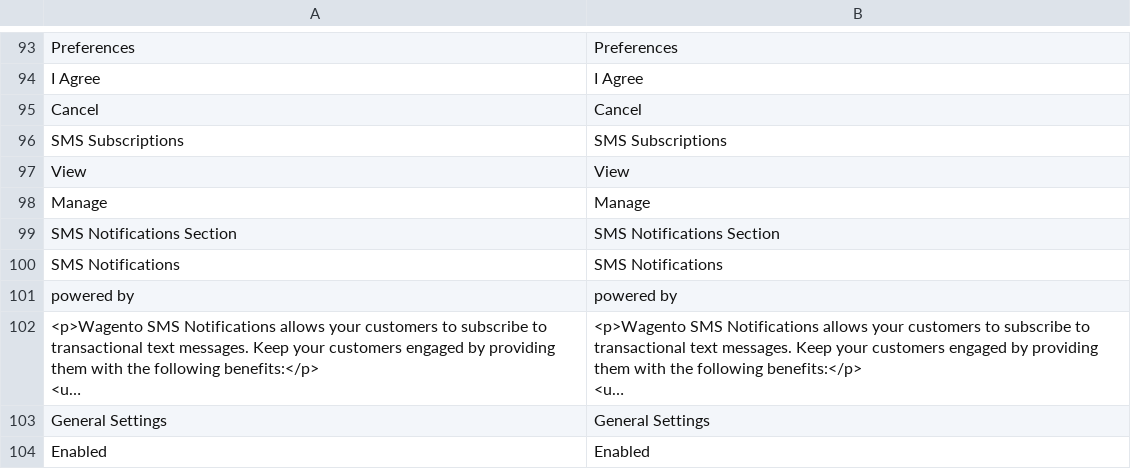
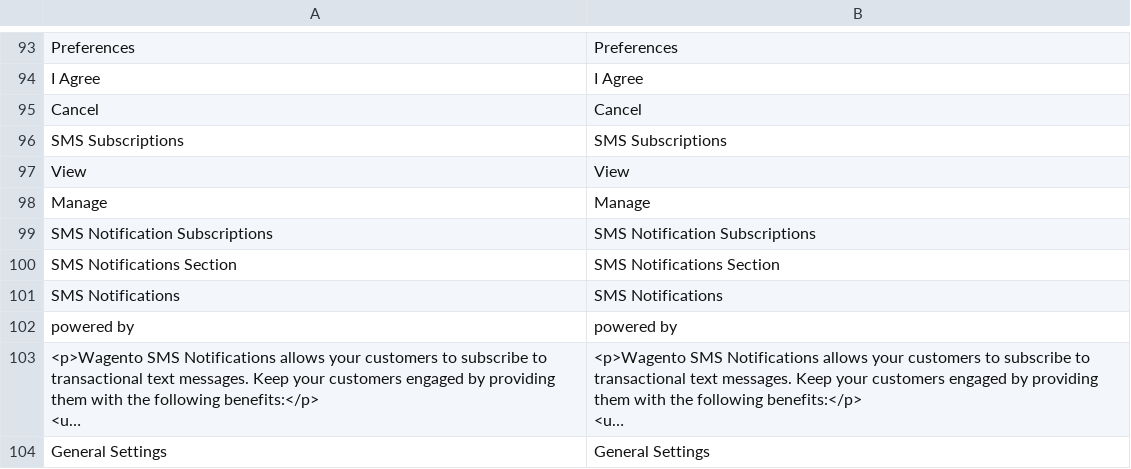
Before and after one commit to wagento/sms-notifications, a CSV file: i18n/en_US.csv, drawn as a sheet; only a part is shown, gaps mark what is left out; the shorter side is filled out with more unchanged rows; long unchanged cells end in …; the diff names each change by its address in the sheet, - before the commit and + after, or states it on an @@ line.

Commit message:
Move ACL resource for subscriptions to Customer section

```diff
--- a/i18n/en_US.csv
+++ b/i18n/en_US.csv
+row 99: SMS Notification Subscriptions | SMS Notification Subscriptions
```
Also changed, not shown: 1 other file.
